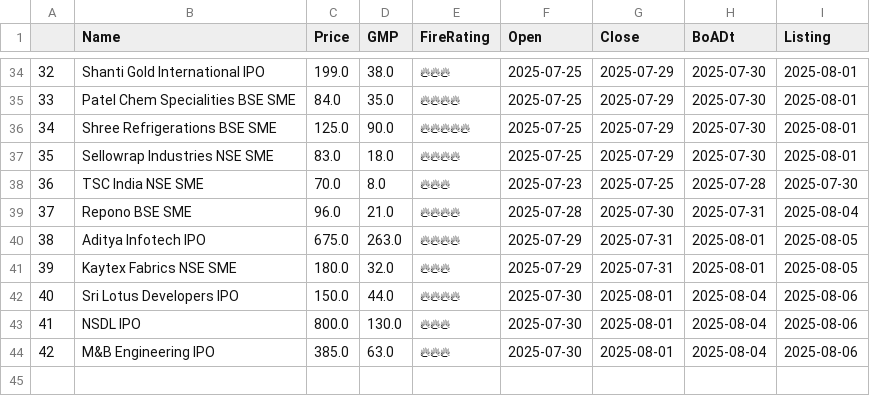
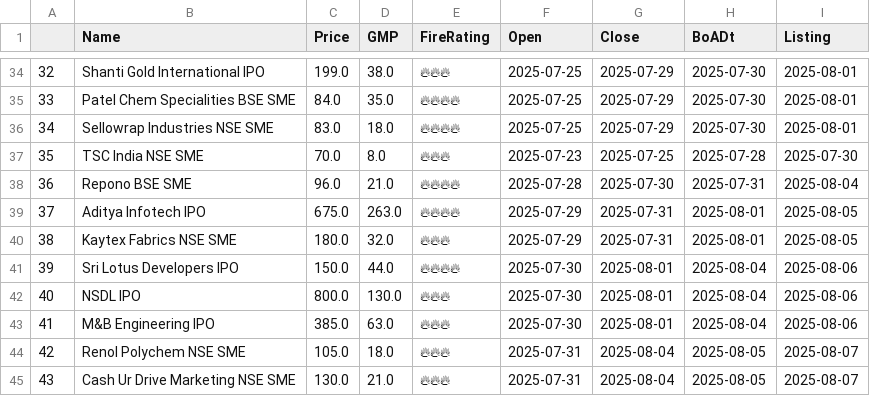
Before and after one commit to AnkurGuptaGithub/test_githubActions, a CSV file: apply.csv, drawn as a sheet; only a part is shown, gaps mark what is left out; removed rows and columns are numbered as before the commit, all else as after; the diff names each change by its address in the sheet, - before the commit and + after, or states it on an @@ line.

```diff
--- a/apply.csv
+++ b/apply.csv
-row 36: 34 | Shree Refrigerations BSE SME | 125.0 | 90.0 | 🔥🔥🔥🔥🔥 | 2025-07-25 | 2025-07-29 | 2025-07-30 | 2025-08-01
@@ column A renumbered between rows 36 and 43 @@
+row 44: 42 | Renol Polychem NSE SME | 105.0 | 18.0 | 🔥🔥🔥 | 2025-07-31 | 2025-08-04 | 2025-08-05 | 2025-08-07
+row 45: 43 | Cash Ur Drive Marketing NSE SME | 130.0 | 21.0 | 🔥🔥🔥 | 2025-07-31 | 2025-08-04 | 2025-08-05 | 2025-08-07
```
Also changed, not shown: 1 other file.
